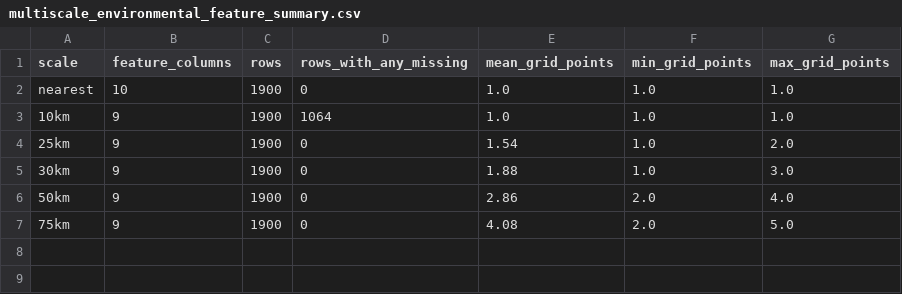
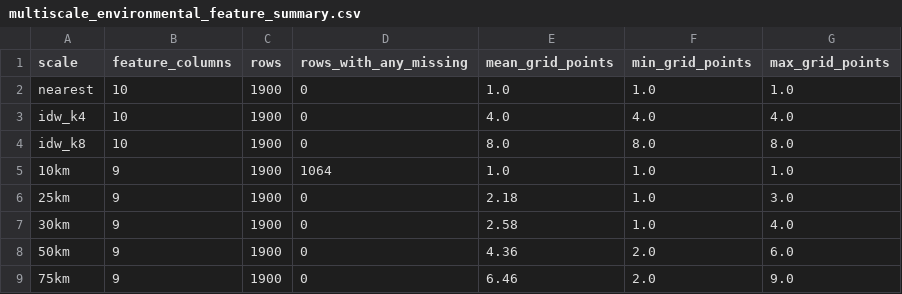
Before and after one commit to gimmiso/kelp-decline-early-warning, a CSV file: outputs/metadata/multiscale_environmental_feature_summary.csv, drawn as a sheet.

```diff
--- a/outputs/metadata/multiscale_environmental_feature_summary.csv
+++ b/outputs/metadata/multiscale_environmental_feature_summary.csv
@@ -2,6 +2,8 @@ scale,feature_columns,rows,rows_with_any_missing,mean_grid_points,min_grid_point
 nearest,10,1900,0,1.0,1.0,1.0
+idw_k4,10,1900,0,4.0,4.0,4.0
+idw_k8,10,1900,0,8.0,8.0,8.0
 10km,9,1900,1064,1.0,1.0,1.0
-25km,9,1900,0,1.54,1.0,2.0
-30km,9,1900,0,1.88,1.0,3.0
-50km,9,1900,0,2.86,2.0,4.0
-75km,9,1900,0,4.08,2.0,5.0
+25km,9,1900,0,2.18,1.0,3.0
+30km,9,1900,0,2.58,1.0,4.0
+50km,9,1900,0,4.36,2.0,6.0
+75km,9,1900,0,6.46,2.0,9.0
```
Also changed, not shown: results/tables/feature_collinearity_v2.csv, results/tables/selected_scale_by_predictor.csv, 6 other files.
